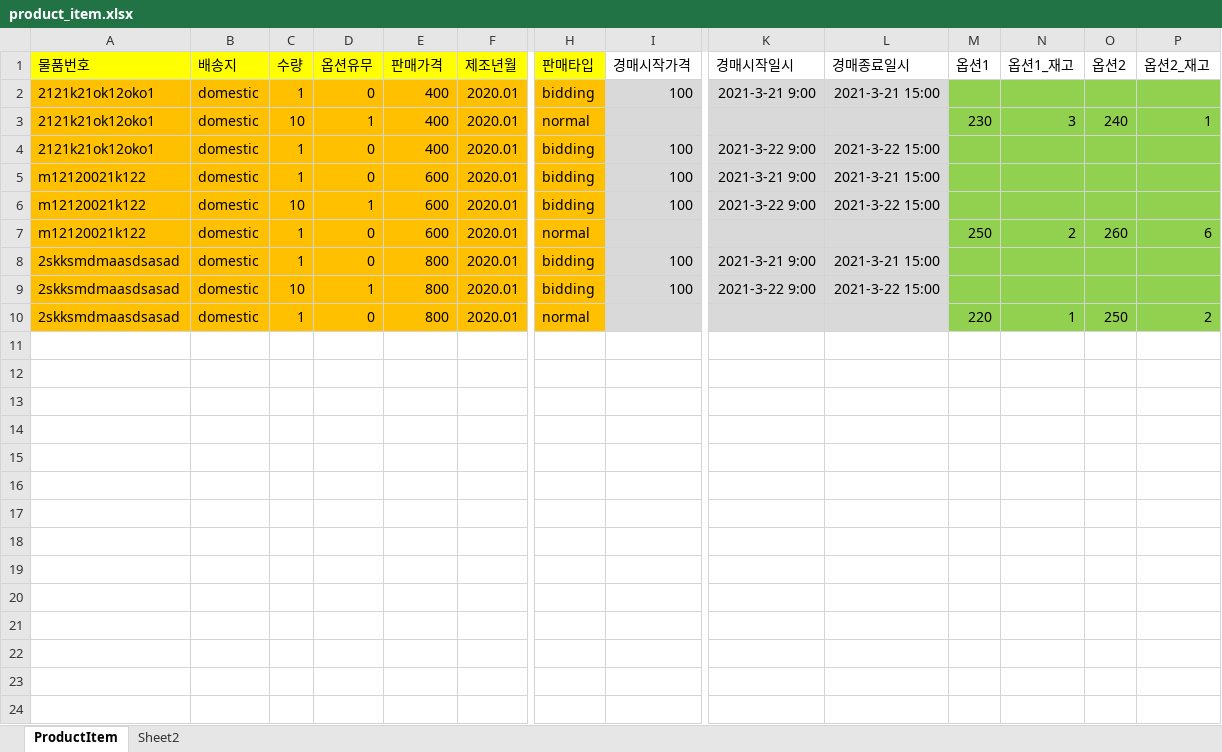
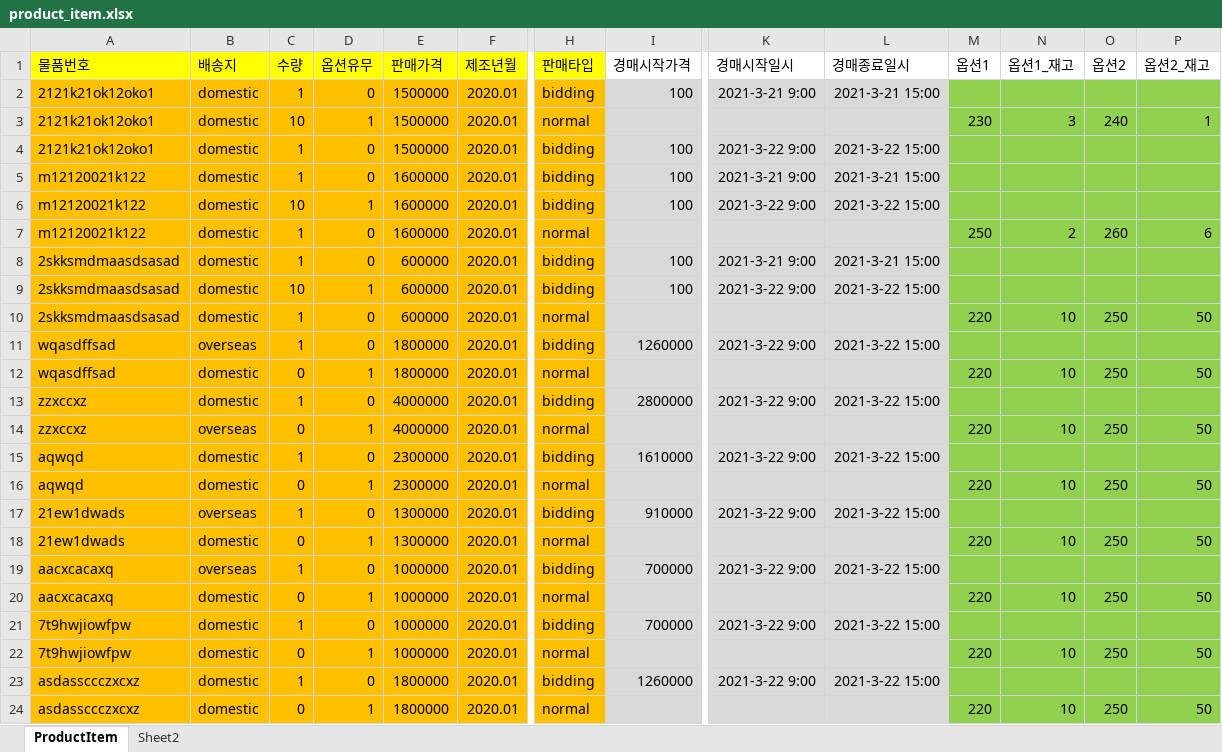
Before and after one commit to ytshaha/my-first-blog, an Excel workbook: staff/data/product_item.xlsx, sheet ProductItem, drawn as a sheet; only a part is shown, gaps mark what is left out; values as stored, in another font and other column widths than the file's, no borders; rows hold the shown columns only; the diff names each change by its address in the sheet, - before the commit and + after, or states it on an @@ line.

```diff
--- a/staff/data/product_item.xlsx (sheet ProductItem)
+++ b/staff/data/product_item.xlsx (sheet ProductItem)
-E2:E4 (판매가격): 400
+E2:E4 (판매가격): 1500000
-E5:E7 (판매가격): 600
+E5:E7 (판매가격): 1600000
-E8:E10 (판매가격): 800
+E8:E10 (판매가격): 600000
-N10 (옵션1_재고): 1
+N10 (옵션1_재고): 10
-P10 (옵션2_재고): 2
+P10 (옵션2_재고): 50
+row 11: wqasdffsad | overseas | 1 | 0 | 1800000 | 2020.01 | bidding | 1260000 | 2021-3-22 9:00 | 2021-3-22 15:00
+row 12: wqasdffsad | domestic | 0 | 1 | 1800000 | 2020.01 | normal |  |  |  | 220 | 10 | 250 | 50
+row 13: zzxccxz | domestic | 1 | 0 | 4000000 | 2020.01 | bidding | 2800000 | 2021-3-22 9:00 | 2021-3-22 15:00
+row 14: zzxccxz | overseas | 0 | 1 | 4000000 | 2020.01 | normal |  |  |  | 220 | 10 | 250 | 50
+row 15: aqwqd | domestic | 1 | 0 | 2300000 | 2020.01 | bidding | 1610000 | 2021-3-22 9:00 | 2021-3-22 15:00
+row 16: aqwqd | domestic | 0 | 1 | 2300000 | 2020.01 | normal |  |  |  | 220 | 10 | 250 | 50
+row 17: 21ew1dwads | overseas | 1 | 0 | 1300000 | 2020.01 | bidding | 910000 | 2021-3-22 9:00 | 2021-3-22 15:00
+row 18: 21ew1dwads | domestic | 0 | 1 | 1300000 | 2020.01 | normal |  |  |  | 220 | 10 | 250 | 50
+row 19: aacxcacaxq | overseas | 1 | 0 | 1000000 | 2020.01 | bidding | 700000 | 2021-3-22 9:00 | 2021-3-22 15:00
+row 20: aacxcacaxq | domestic | 0 | 1 | 1000000 | 2020.01 | normal |  |  |  | 220 | 10 | 250 | 50
+row 21: 7t9hwjiowfpw | domestic | 1 | 0 | 1000000 | 2020.01 | bidding | 700000 | 2021-3-22 9:00 | 2021-3-22 15:00
+row 22: 7t9hwjiowfpw | domestic | 0 | 1 | 1000000 | 2020.01 | normal |  |  |  | 220 | 10 | 250 | 50
+row 23: asdassccczxcxz | domestic | 1 | 0 | 1800000 | 2020.01 | bidding | 1260000 | 2021-3-22 9:00 | 2021-3-22 15:00
+row 24: asdassccczxcxz | domestic | 0 | 1 | 1800000 | 2020.01 | normal |  |  |  | 220 | 10 | 250 | 50
```
Also changed, not shown: formulas that keep their value, staff/data/product.xlsx, 4 other files.
